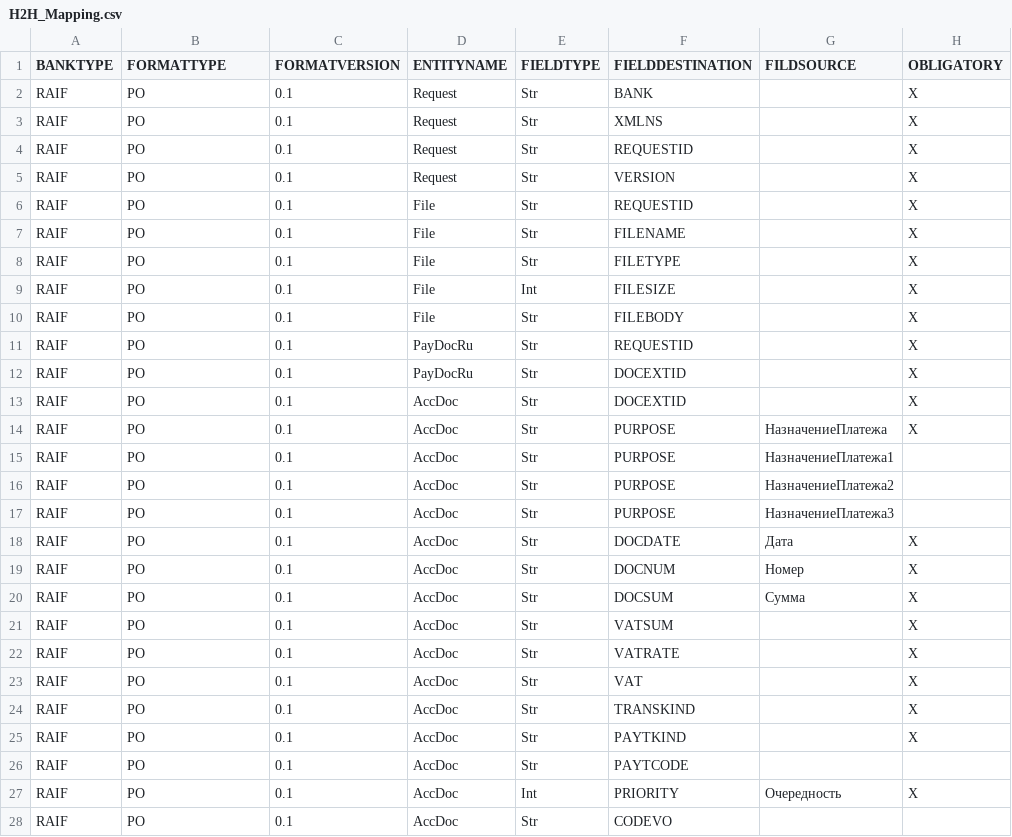
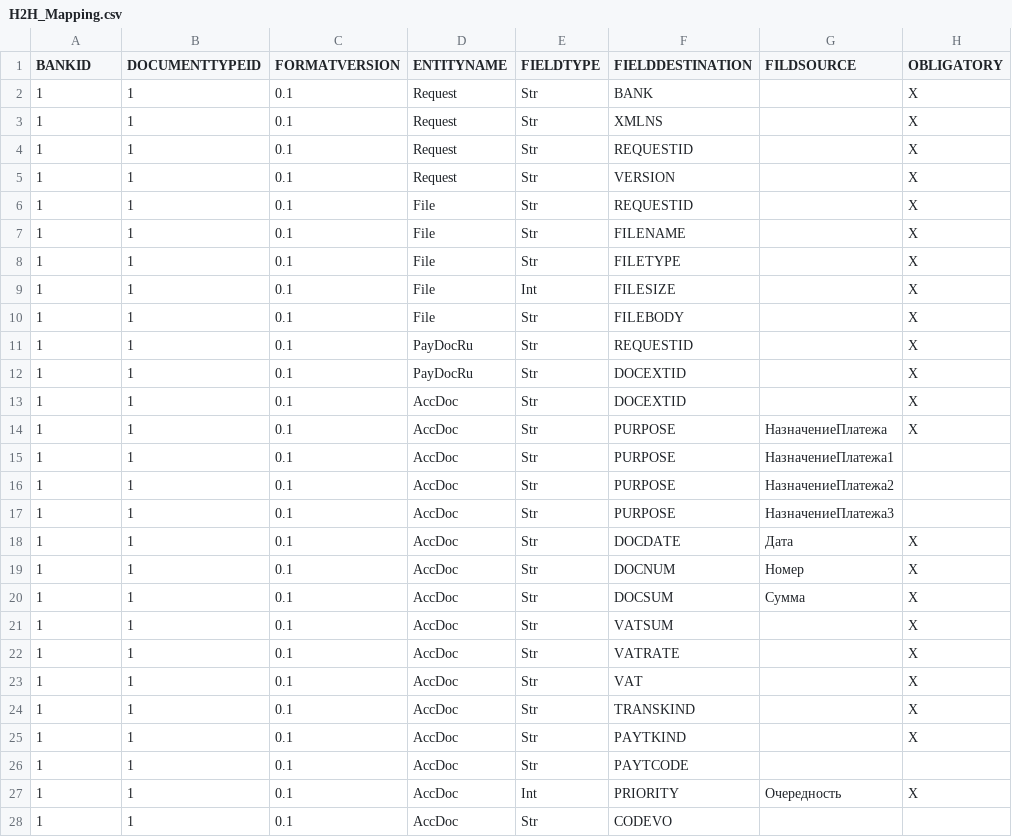
Before and after one commit to asm1th/H2H, a CSV file: db/src/data/loads/H2H_Mapping.csv, drawn as a sheet; only a part is shown; the diff covers the shown part only.

Commit message:
Add tables

```diff
--- a/db/src/data/loads/H2H_Mapping.csv
+++ b/db/src/data/loads/H2H_Mapping.csv
@@ -1,28 +1,28 @@
-BANKTYPE;FORMATTYPE;FORMATVERSION;ENTITYNAME;FIELDTYPE;FIELDDESTINATION;FILDSOURCE;OBLIGATORY;
-"RAIF";"PO";"0.1";"Request";"Str";"BANK";"";"X";
-"RAIF";"PO";"0.1";"Request";"Str";"XMLNS";"";"X";
-"RAIF";"PO";"0.1";"Request";"Str";"REQUESTID";"";"X";
-"RAIF";"PO";"0.1";"Request";"Str";"VERSION";"";"X";
-"RAIF";"PO";"0.1";"File";"Str";"REQUESTID";"";"X";
-"RAIF";"PO";"0.1";"File";"Str";"FILENAME";"";"X";
-"RAIF";"PO";"0.1";"File";"Str";"FILETYPE";"";"X";
-"RAIF";"PO";"0.1";"File";"Int";"FILESIZE";"";"X";
-"RAIF";"PO";"0.1";"File";"Str";"FILEBODY";"";"X";
-"RAIF";"PO";"0.1";"PayDocRu";"Str";"REQUESTID";"";"X";
-"RAIF";"PO";"0.1";"PayDocRu";"Str";"DOCEXTID";"";"X";
-"RAIF";"PO";"0.1";"AccDoc";"Str";"DOCEXTID";"";"X";
-"RAIF";"PO";"0.1";"AccDoc";"Str";"PURPOSE";"НазначениеПлатежа";"X";
-"RAIF";"PO";"0.1";"AccDoc";"Str";"PURPOSE";"НазначениеПлатежа1";"";
-"RAIF";"PO";"0.1";"AccDoc";"Str";"PURPOSE";"НазначениеПлатежа2";"";
-"RAIF";"PO";"0.1";"AccDoc";"Str";"PURPOSE";"НазначениеПлатежа3";"";
-"RAIF";"PO";"0.1";"AccDoc";"Str";"DOCDATE";"Дата";"X";
-"RAIF";"PO";"0.1";"AccDoc";"Str";"DOCNUM";"Номер";"X";
-"RAIF";"PO";"0.1";"AccDoc";"Str";"DOCSUM";"Сумма";"X";
-"RAIF";"PO";"0.1";"AccDoc";"Str";"VATSUM";"";"X";
-"RAIF";"PO";"0.1";"AccDoc";"Str";"VATRATE";"";"X";
-"RAIF";"PO";"0.1";"AccDoc";"Str";"VAT";"";"X";
-"RAIF";"PO";"0.1";"AccDoc";"Str";"TRANSKIND";"";"X";
-"RAIF";"PO";"0.1";"AccDoc";"Str";"PAYTKIND";"";"X";
-"RAIF";"PO";"0.1";"AccDoc";"Str";"PAYTCODE";"";"";
-"RAIF";"PO";"0.1";"AccDoc";"Int";"PRIORITY";"Очередность";"X";
-"RAIF";"PO";"0.1";"AccDoc";"Str";"CODEVO";"";"";
+BANKID;DOCUMENTTYPEID;FORMATVERSION;ENTITYNAME;FIELDTYPE;FIELDDESTINATION;FILDSOURCE;OBLIGATORY;
+1;1;"0.1";"Request";"Str";"BANK";"";"X";
+1;1;"0.1";"Request";"Str";"XMLNS";"";"X";
+1;1;"0.1";"Request";"Str";"REQUESTID";"";"X";
+1;1;"0.1";"Request";"Str";"VERSION";"";"X";
+1;1;"0.1";"File";"Str";"REQUESTID";"";"X";
+1;1;"0.1";"File";"Str";"FILENAME";"";"X";
+1;1;"0.1";"File";"Str";"FILETYPE";"";"X";
+1;1;"0.1";"File";"Int";"FILESIZE";"";"X";
+1;1;"0.1";"File";"Str";"FILEBODY";"";"X";
+1;1;"0.1";"PayDocRu";"Str";"REQUESTID";"";"X";
+1;1;"0.1";"PayDocRu";"Str";"DOCEXTID";"";"X";
+1;1;"0.1";"AccDoc";"Str";"DOCEXTID";"";"X";
+1;1;"0.1";"AccDoc";"Str";"PURPOSE";"НазначениеПлатежа";"X";
+1;1;"0.1";"AccDoc";"Str";"PURPOSE";"НазначениеПлатежа1";"";
+1;1;"0.1";"AccDoc";"Str";"PURPOSE";"НазначениеПлатежа2";"";
+1;1;"0.1";"AccDoc";"Str";"PURPOSE";"НазначениеПлатежа3";"";
+1;1;"0.1";"AccDoc";"Str";"DOCDATE";"Дата";"X";
+1;1;"0.1";"AccDoc";"Str";"DOCNUM";"Номер";"X";
+1;1;"0.1";"AccDoc";"Str";"DOCSUM";"Сумма";"X";
+1;1;"0.1";"AccDoc";"Str";"VATSUM";"";"X";
+1;1;"0.1";"AccDoc";"Str";"VATRATE";"";"X";
+1;1;"0.1";"AccDoc";"Str";"VAT";"";"X";
+1;1;"0.1";"AccDoc";"Str";"TRANSKIND";"";"X";
+1;1;"0.1";"AccDoc";"Str";"PAYTKIND";"";"X";
+1;1;"0.1";"AccDoc";"Str";"PAYTCODE";"";"";
+1;1;"0.1";"AccDoc";"Int";"PRIORITY";"Очередность";"X";
+1;1;"0.1";"AccDoc";"Str";"CODEVO";"";"";
```
Also changed, not shown: 88 edited cells elsewhere in this file, 18 other files.
